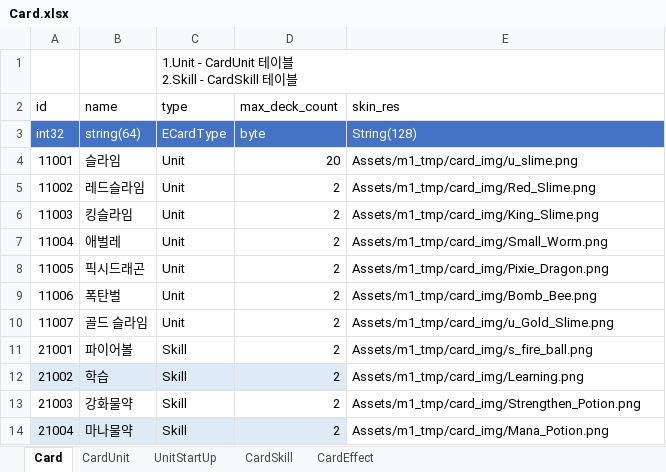
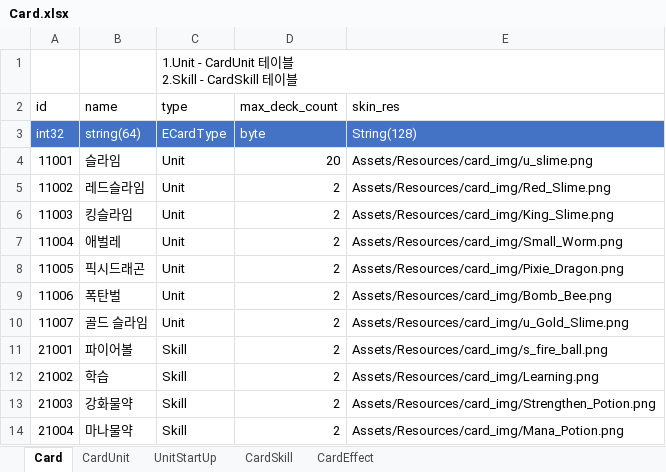
Before and after one commit to tekyung/Ttakji_lab-mobile_development_dep, an Excel workbook: GameDesign/Storage/SampleData/Card.xlsx, sheet Card, drawn as a sheet; values as stored, in another font and other column widths than the file's, no borders; table styles not drawn; the diff names each change by its address in the sheet, - before the commit and + after, or states it on an @@ line.

Commit message:
json에서 Card 이미지 파일 경로 수정
- Resources 하위로 이동

```diff
--- a/GameDesign/Storage/SampleData/Card.xlsx (sheet Card)
+++ b/GameDesign/Storage/SampleData/Card.xlsx (sheet Card)
-E4 (skin_res): Assets/m1_tmp/card_img/u_slime.png
+E4 (skin_res): Assets/Resources/card_img/u_slime.png
-E5 (skin_res): Assets/m1_tmp/card_img/Red_Slime.png
+E5 (skin_res): Assets/Resources/card_img/Red_Slime.png
-E6 (skin_res): Assets/m1_tmp/card_img/King_Slime.png
+E6 (skin_res): Assets/Resources/card_img/King_Slime.png
-E7 (skin_res): Assets/m1_tmp/card_img/Small_Worm.png
+E7 (skin_res): Assets/Resources/card_img/Small_Worm.png
-E8 (skin_res): Assets/m1_tmp/card_img/Pixie_Dragon.png
+E8 (skin_res): Assets/Resources/card_img/Pixie_Dragon.png
-E9 (skin_res): Assets/m1_tmp/card_img/Bomb_Bee.png
+E9 (skin_res): Assets/Resources/card_img/Bomb_Bee.png
-E10 (skin_res): Assets/m1_tmp/card_img/u_Gold_Slime.png
+E10 (skin_res): Assets/Resources/card_img/u_Gold_Slime.png
-E11 (skin_res): Assets/m1_tmp/card_img/s_fire_ball.png
+E11 (skin_res): Assets/Resources/card_img/s_fire_ball.png
-A12:D12 fill: #DEEBF7
+A12:D12 fill: none
-E12 (skin_res): Assets/m1_tmp/card_img/Learning.png
+E12 (skin_res): Assets/Resources/card_img/Learning.png
-E13 (skin_res): Assets/m1_tmp/card_img/Strengthen_Potion.png
+E13 (skin_res): Assets/Resources/card_img/Strengthen_Potion.png
-A14:D14 fill: #DEEBF7
+A14:D14 fill: none
-E14 (skin_res): Assets/m1_tmp/card_img/Mana_Potion.png
+E14 (skin_res): Assets/Resources/card_img/Mana_Potion.png
```
Also changed, not shown: 1 other file.
